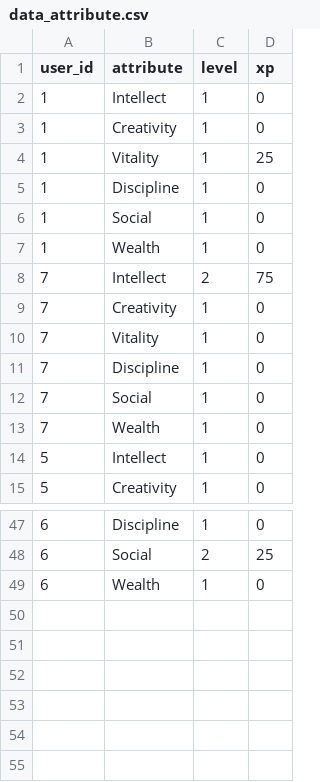
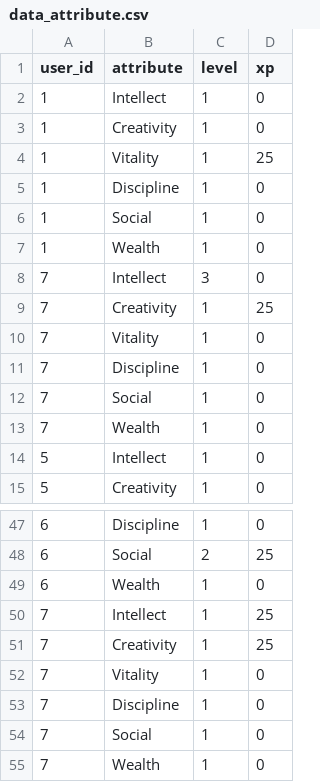
Before and after one commit to syarif-ihya/leveluplife, a CSV file: cli_app/data/data_attribute.csv, drawn as a sheet; only a part is shown, gaps mark what is left out.

```diff
--- a/cli_app/data/data_attribute.csv
+++ b/cli_app/data/data_attribute.csv
@@ -7,4 +7,4 @@ user_id,attribute,level,xp
 1,Wealth,1,0
-7,Intellect,2,75
-7,Creativity,1,0
+7,Intellect,3,0
+7,Creativity,1,25
 7,Vitality,1,0
@@ -49 +49,7 @@ user_id,attribute,level,xp
 6,Wealth,1,0
+7,Intellect,1,25
+7,Creativity,1,25
+7,Vitality,1,0
+7,Discipline,1,0
+7,Social,1,0
+7,Wealth,1,0
```
Also changed, not shown: cli_app/data/data_achievement.csv, cli_app/data/user.csv, 2 other files.
